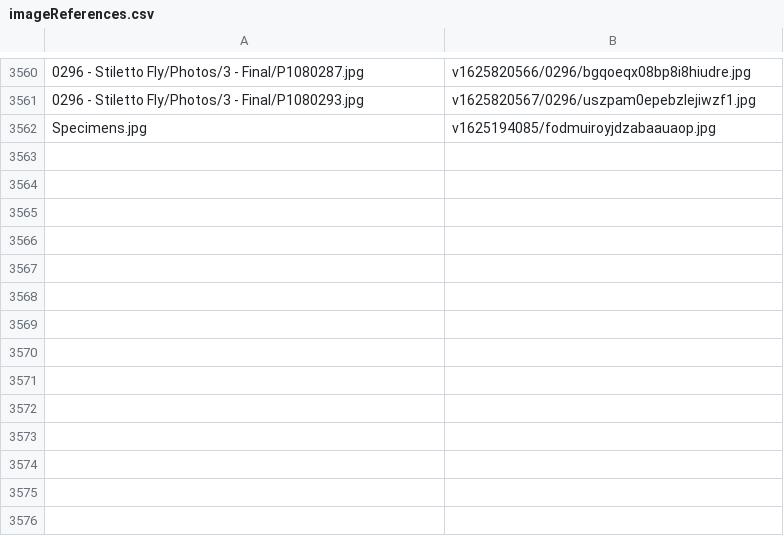
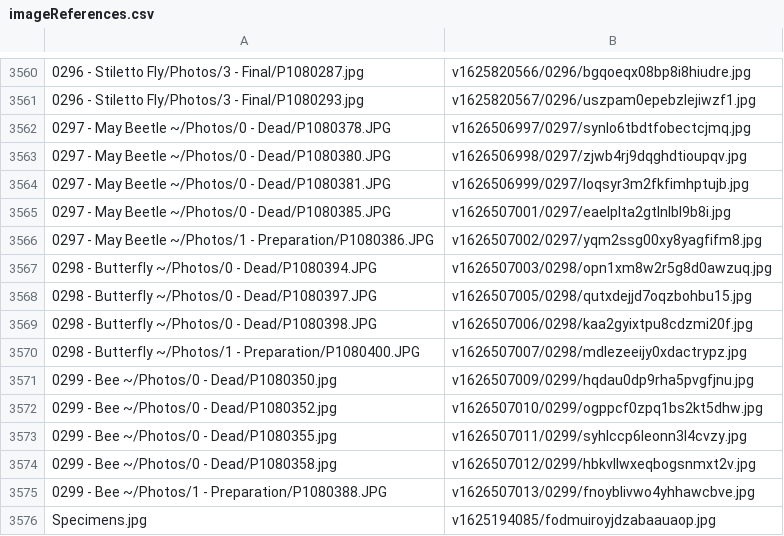
Before and after one commit to ZGorlock/SpecimensWebsiteGenerator, a CSV file: resources/imageReferences.csv, drawn as a sheet; only a part is shown, gaps mark what is left out; the diff names each change by its address in the sheet, - before the commit and + after, or states it on an @@ line.

Commit message:
Added new Specimens

```diff
--- a/resources/imageReferences.csv
+++ b/resources/imageReferences.csv
+row 3562: 0297 - May Beetle ~/Photos/0 - Dead/P1080378.JPG | v1626506997/0297/synlo6tbdtfobectcjmq.jpg
+row 3563: 0297 - May Beetle ~/Photos/0 - Dead/P1080380.JPG | v1626506998/0297/zjwb4rj9dqghdtioupqv.jpg
+row 3564: 0297 - May Beetle ~/Photos/0 - Dead/P1080381.JPG | v1626506999/0297/loqsyr3m2fkfimhptujb.jpg
+row 3565: 0297 - May Beetle ~/Photos/0 - Dead/P1080385.JPG | v1626507001/0297/eaelplta2gtlnlbl9b8i.jpg
+row 3566: 0297 - May Beetle ~/Photos/1 - Preparation/P1080386.JPG | v1626507002/0297/yqm2ssg00xy8yagfifm8.jpg
+row 3567: 0298 - Butterfly ~/Photos/0 - Dead/P1080394.JPG | v1626507003/0298/opn1xm8w2r5g8d0awzuq.jpg
+row 3568: 0298 - Butterfly ~/Photos/0 - Dead/P1080397.JPG | v1626507005/0298/qutxdejjd7oqzbohbu15.jpg
+row 3569: 0298 - Butterfly ~/Photos/0 - Dead/P1080398.JPG | v1626507006/0298/kaa2gyixtpu8cdzmi20f.jpg
+row 3570: 0298 - Butterfly ~/Photos/1 - Preparation/P1080400.JPG | v1626507007/0298/mdlezeeijy0xdactrypz.jpg
+row 3571: 0299 - Bee ~/Photos/0 - Dead/P1080350.jpg | v1626507009/0299/hqdau0dp9rha5pvgfjnu.jpg
+row 3572: 0299 - Bee ~/Photos/0 - Dead/P1080352.jpg | v1626507010/0299/ogppcf0zpq1bs2kt5dhw.jpg
+row 3573: 0299 - Bee ~/Photos/0 - Dead/P1080355.jpg | v1626507011/0299/syhlccp6leonn3l4cvzy.jpg
+row 3574: 0299 - Bee ~/Photos/0 - Dead/P1080358.jpg | v1626507012/0299/hbkvllwxeqbogsnmxt2v.jpg
+row 3575: 0299 - Bee ~/Photos/1 - Preparation/P1080388.JPG | v1626507013/0299/fnoyblivwo4yhhawcbve.jpg
```
